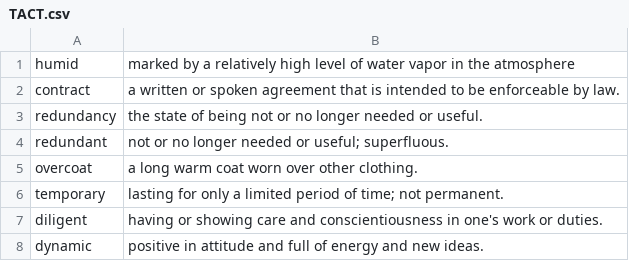
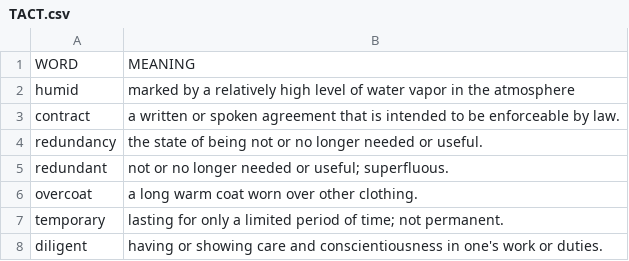
Before and after one commit to vankha09052007/-mc4ai-project-template, a CSV file: TACT.csv, drawn as a sheet; only a part is shown; the shorter side is filled out with more unchanged rows; the diff names each change by its address in the sheet, - before the commit and + after, or states it on an @@ line.

Commit message:
Add files via upload

```diff
--- a/TACT.csv
+++ b/TACT.csv
+row 1: WORD | MEANING
```
